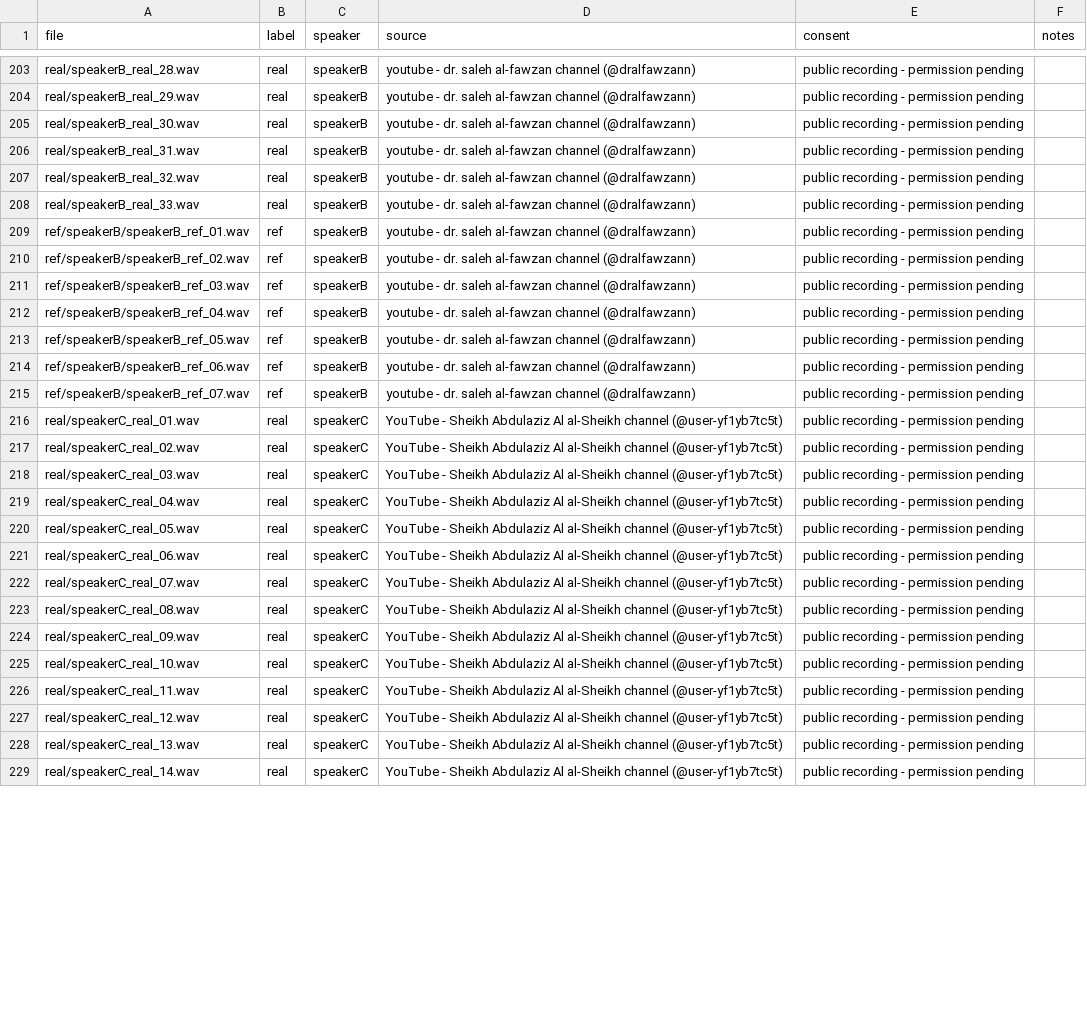
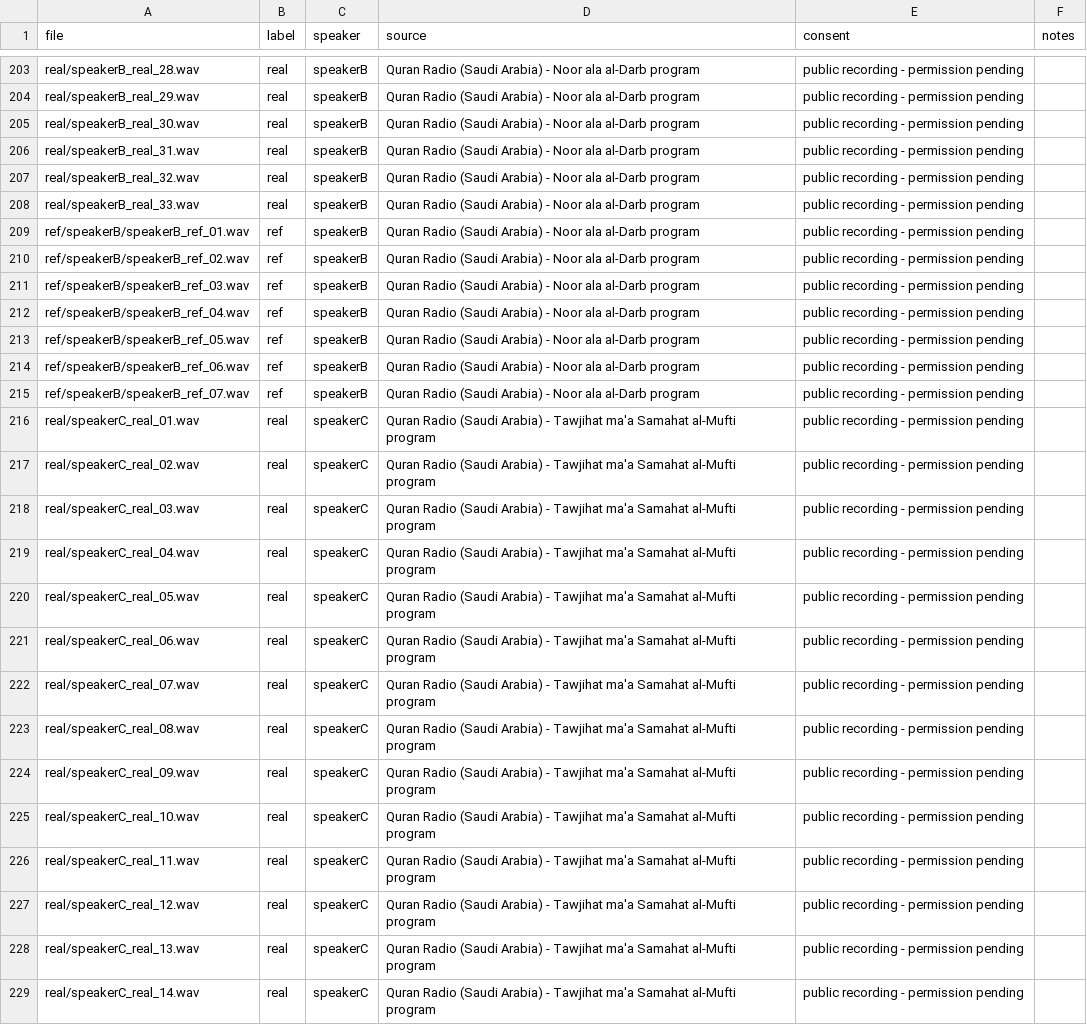
Before and after one commit to AibyRafa/sada, a CSV file: data/manifest.csv, drawn as a sheet; only a part is shown, gaps mark what is left out; the diff covers the shown part only; the diff names each change by its address in the sheet, - before the commit and + after, or states it on an @@ line.

```diff
--- a/data/manifest.csv
+++ b/data/manifest.csv
-D203:D215 (source): youtube - dr. saleh al-fawzan channel (@dralfawzann)
+D203:D215 (source): Quran Radio (Saudi Arabia) - Noor ala al-Darb program
-D216:D229 (source): YouTube - Sheikh Abdulaziz Al al-Sheikh channel (@user-yf1yb7tc5t)
+D216:D229 (source): Quran Radio (Saudi Arabia) - Tawjihat ma'a Samahat al-Mufti program
```
Also changed, not shown: 50 edited cells elsewhere in this file, data/sources.csv.
